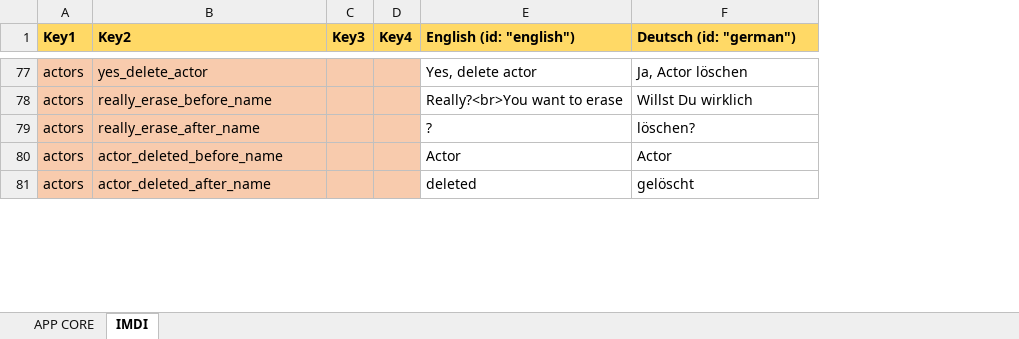
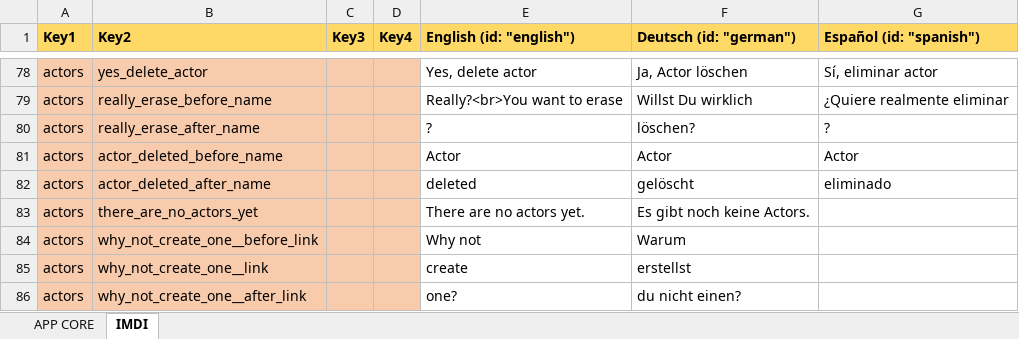
Before and after one commit to cceh/CMDI-Maker, an Excel workbook: docs/CMDI Maker Localisations.xlsx, sheet IMDI, drawn as a sheet; only a part is shown, gaps mark what is left out; values as stored, in another font and other column widths than the file's, no borders; the diff covers the shown part only; the diff names each change by its address in the sheet, - before the commit and + after, or states it on an @@ line.

Commit message:
IMDI: Added Spanish LanguagePack, Bugfixes

```diff
--- a/docs/CMDI Maker Localisations.xlsx (sheet IMDI)
+++ b/docs/CMDI Maker Localisations.xlsx (sheet IMDI)
+column G (Español (id: "spanish")), rows 78-82: Sí, eliminar actor | ¿Quiere realmente eliminar | ? | Actor | eliminado
+row 83: actors | there_are_no_actors_yet |  |  | There are no actors yet. | Es gibt noch keine Actors.
+row 84: actors | why_not_create_one__before_link |  |  | Why not | Warum
+row 85: actors | why_not_create_one__link |  |  | create | erstellst
+row 86: actors | why_not_create_one__after_link |  |  | one? | du nicht einen?
```
Also changed, not shown: 5 added rows elsewhere in this sheet, sheet APP CORE, 5 other files.
